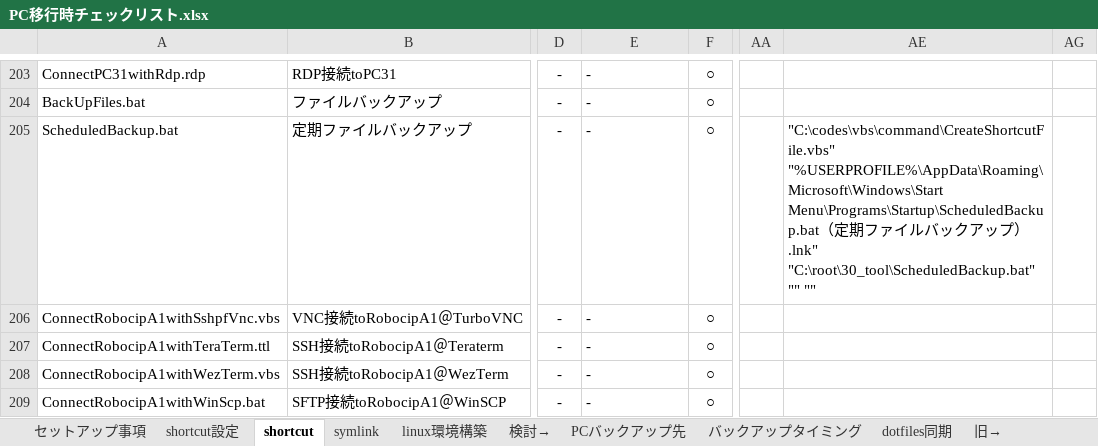
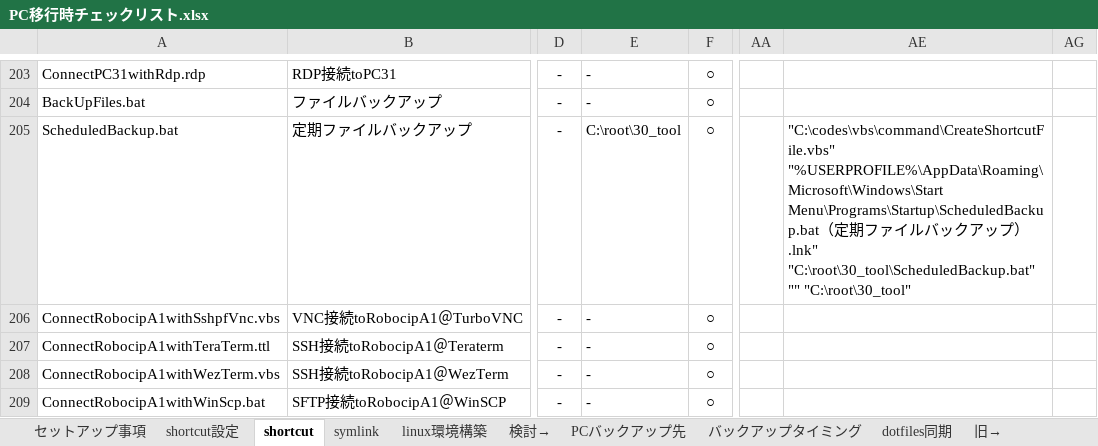
Before and after one commit to draemonash2/other, an Excel workbook: PC移行時チェックリスト.xlsx, sheet shortcut, drawn as a sheet; only a part is shown, gaps mark what is left out; values as stored, in another font and other column widths than the file's, no borders; the diff names each change by its address in the sheet, - before the commit and + after, or states it on an @@ line.

```diff
--- a/PC移行時チェックリスト.xlsx (sheet shortcut)
+++ b/PC移行時チェックリスト.xlsx (sheet shortcut)
-E205: -
+E205: C:\root\30_tool
-AE205: …"C:\root\30_tool\ScheduledBackup.bat" "" ""
+AE205: …"C:\root\30_tool\ScheduledBackup.bat" "" "C:\root\30_tool"
```
Also changed, not shown: sheet symlink.
